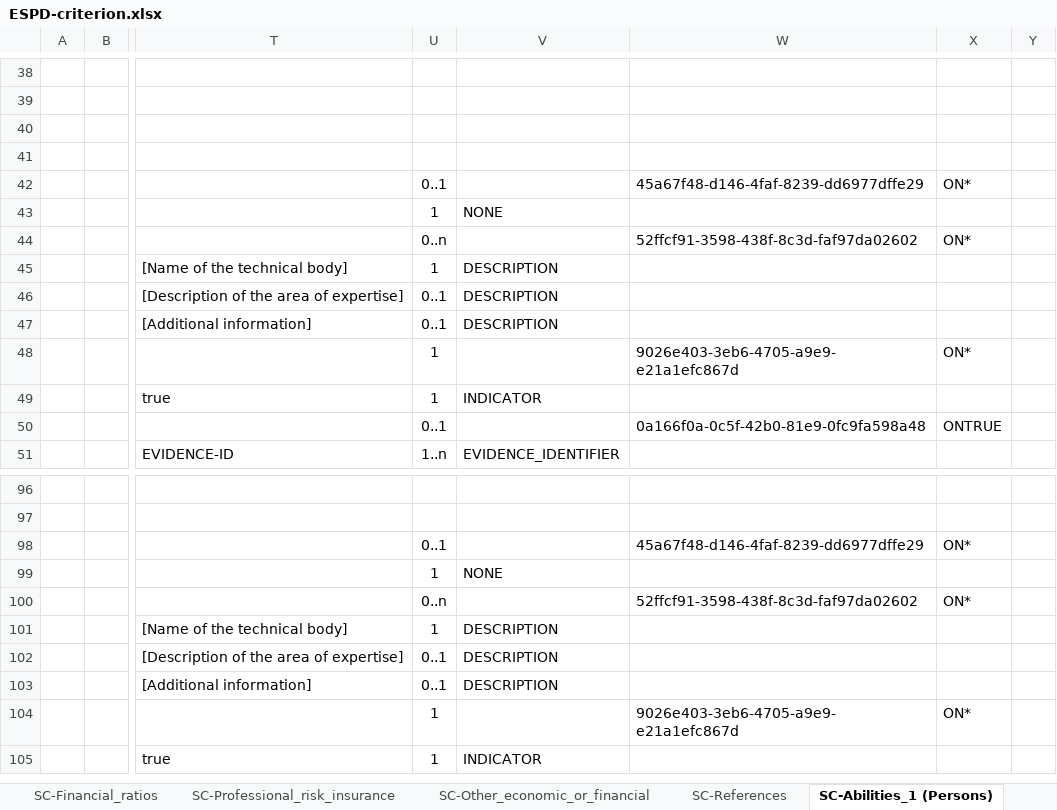
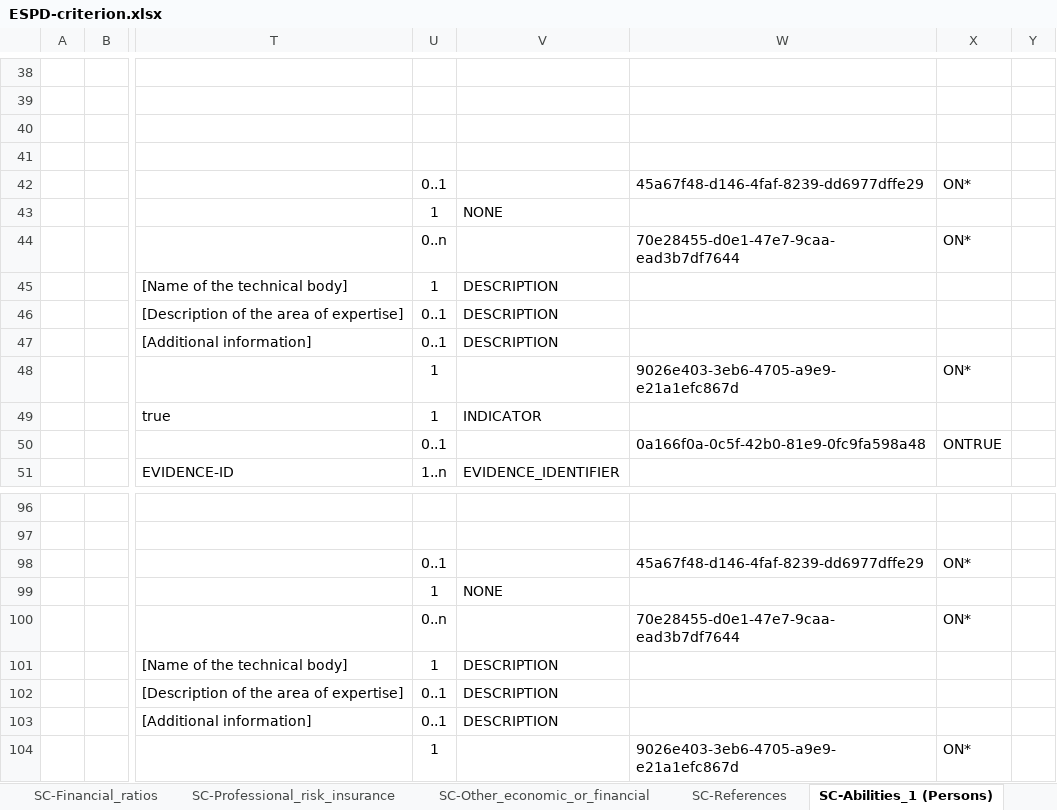
Before and after one commit to OP-TED/ESPD-EDM, an Excel workbook: codelists/ESPD-criterion.xlsx, sheet SC-Abilities_1 (Persons), drawn as a sheet; only a part is shown, gaps mark what is left out; the shorter side is filled out with more unchanged rows; values as stored, in another font and other column widths than the file's, no borders; the diff names each change by its address in the sheet, - before the commit and + after, or states it on an @@ line.

Commit message:
Update ESPD-criterion.xlsx
New UUID generated in Criterions 40 and 41 - github issue #320

```diff
--- a/codelists/ESPD-criterion.xlsx (sheet SC-Abilities_1 (Persons))
+++ b/codelists/ESPD-criterion.xlsx (sheet SC-Abilities_1 (Persons))
-W44: 52ffcf91-3598-438f-8c3d-faf97da02602
+W44: 70e28455-d0e1-47e7-9caa-ead3b7df7644
-W100: 52ffcf91-3598-438f-8c3d-faf97da02602
+W100: 70e28455-d0e1-47e7-9caa-ead3b7df7644
```
